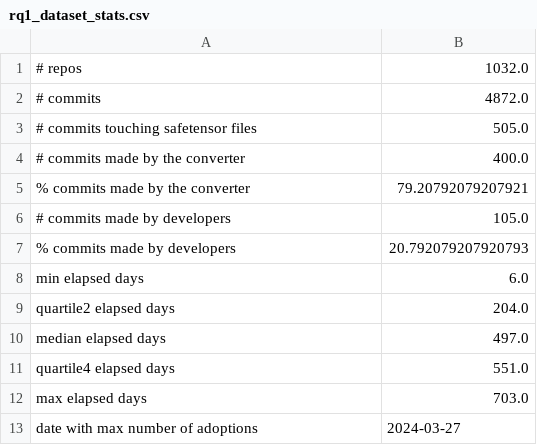
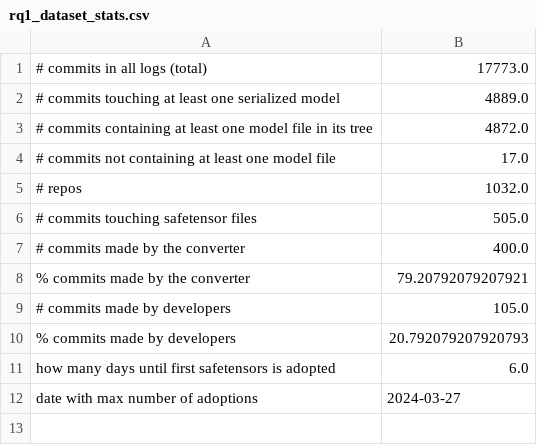
Before and after one commit to s2e-lab/model-evolution, a CSV file: results/rq1_dataset_stats.csv, drawn as a sheet.

Commit message:
Adjusted RQ1 scripts to get more accurate stats. Ready to merge to main

```diff
--- a/results/rq1_dataset_stats.csv
+++ b/results/rq1_dataset_stats.csv
@@ -1,3 +1,6 @@
+# commits in all logs (total),17773.0
+# commits touching at least one serialized model,4889.0
+# commits containing at least one model file in its tree,4872.0
+# commits not containing at least one model file,17.0
 # repos,1032.0
-# commits,4872.0
 # commits touching safetensor files,505.0
@@ -7,7 +10,3 @@
 % commits made by developers,20.792079207920793
-min elapsed days,6.0
-quartile2 elapsed days,204.0
-median elapsed days,497.0
-quartile4 elapsed days,551.0
-max elapsed days,703.0
+how many days until first safetensors is adopted,6.0
 date with max number of adoptions,2024-03-27
```
Also changed, not shown: 9 other files.
